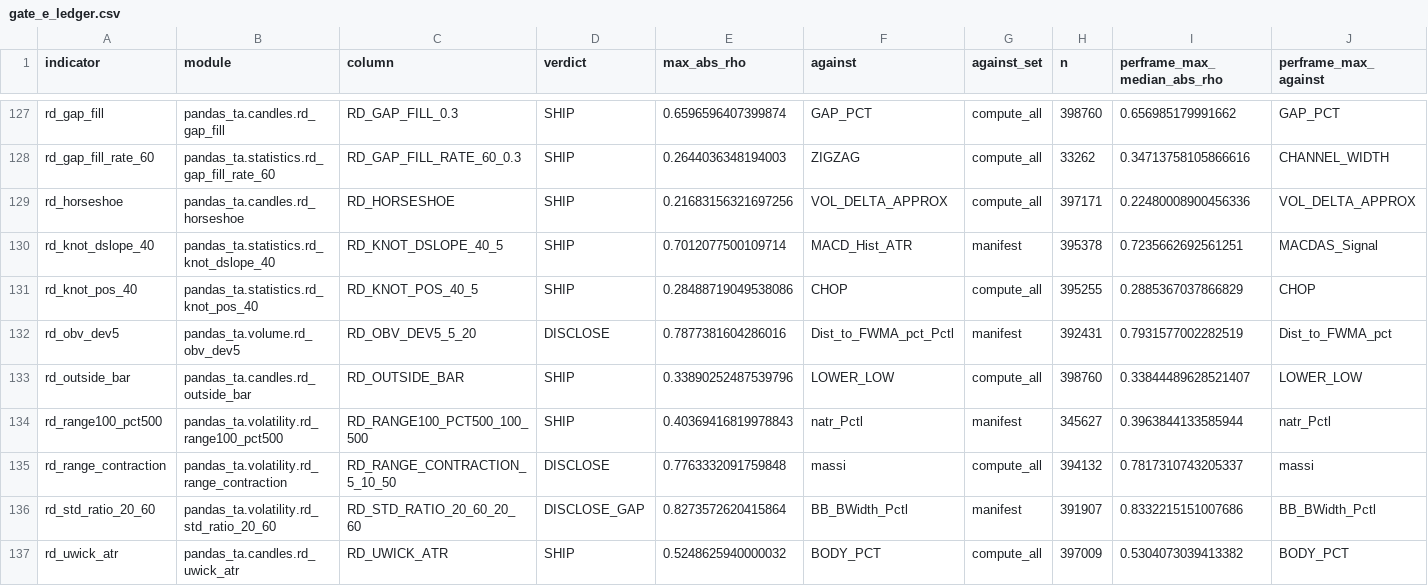
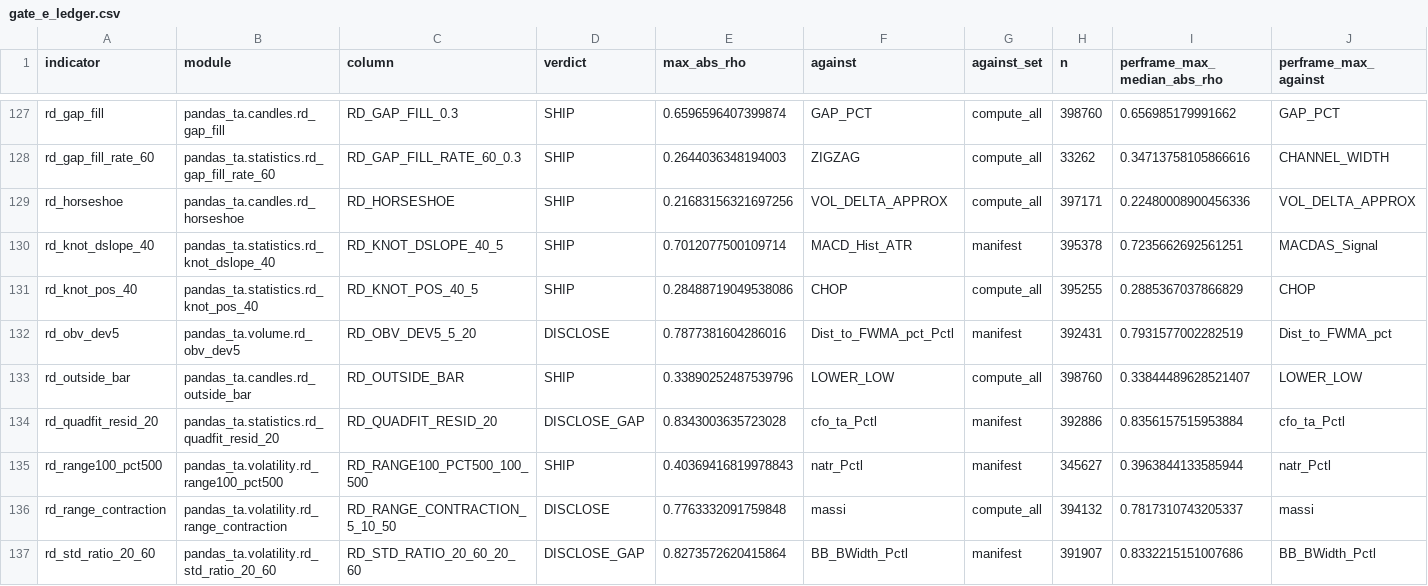
Before and after one commit to TolgaUyanik/PandasTa, a CSV file: docs/gate_e_ledger.csv, drawn as a sheet; only a part is shown, gaps mark what is left out; the shorter side is filled out with more unchanged rows; rows hold the shown columns only; the diff names each change by its address in the sheet, - before the commit and + after, or states it on an @@ line.

Commit message:
RD-QUADFIT-RESID-20: record Gate E ledger row -- DISCLOSE_GAP 0.8343 vs cfo_ta_Pctl, n=392886. Refs #180

```diff
--- a/docs/gate_e_ledger.csv
+++ b/docs/gate_e_ledger.csv
+row 134: rd_quadfit_resid_20 | pandas_ta.statistics.rd_quadfit_resid_20 | RD_QUADFIT_RESID_20 | DISCLOSE_GAP | 0.8343003635723028 | cfo_ta_Pctl | manifest | 392886 | 0.8356157515953884 | cfo_ta_Pctl
```
